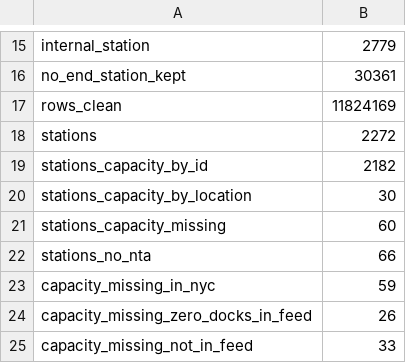
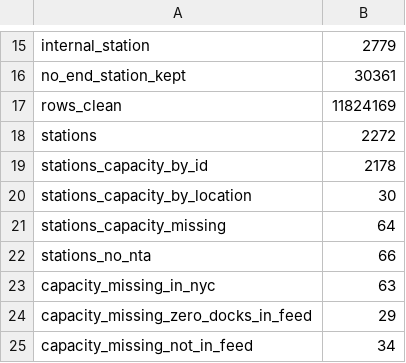
Before and after one commit to HarshithKoriRaj/spokesnflows, a CSV file: data/processed/data_quality.csv, drawn as a sheet; only a part is shown, gaps mark what is left out.

```diff
--- a/data/processed/data_quality.csv
+++ b/data/processed/data_quality.csv
@@ -18,8 +18,8 @@ rows_clean,11824169
 stations,2272
-stations_capacity_by_id,2182
+stations_capacity_by_id,2178
 stations_capacity_by_location,30
-stations_capacity_missing,60
+stations_capacity_missing,64
 stations_no_nta,66
-capacity_missing_in_nyc,59
-capacity_missing_zero_docks_in_feed,26
-capacity_missing_not_in_feed,33
+capacity_missing_in_nyc,63
+capacity_missing_zero_docks_in_feed,29
+capacity_missing_not_in_feed,34
```
Also changed, not shown: data/processed/stations.csv, 9 other files.
